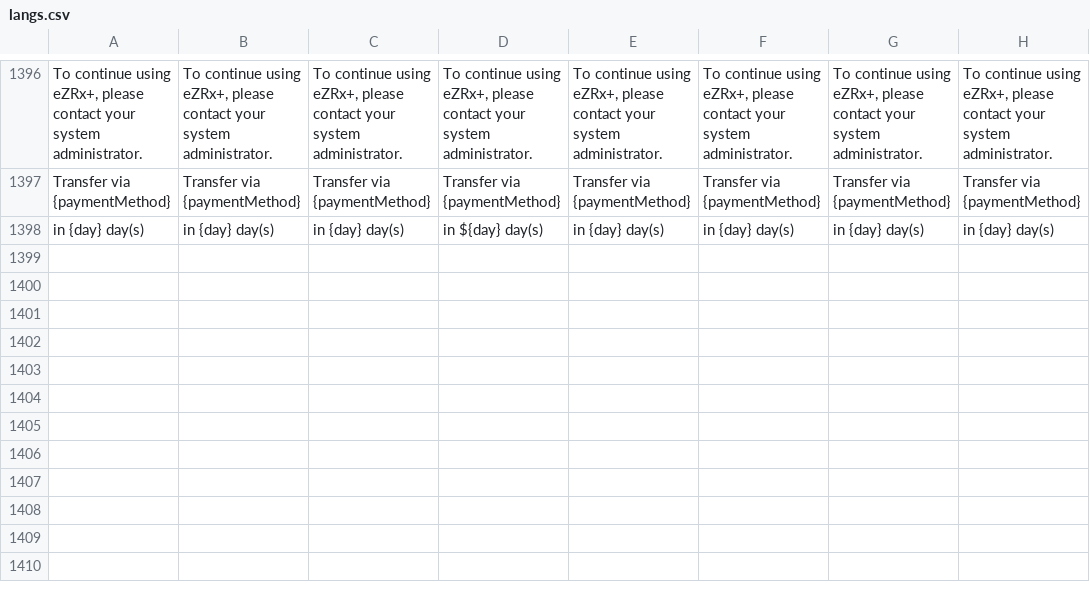
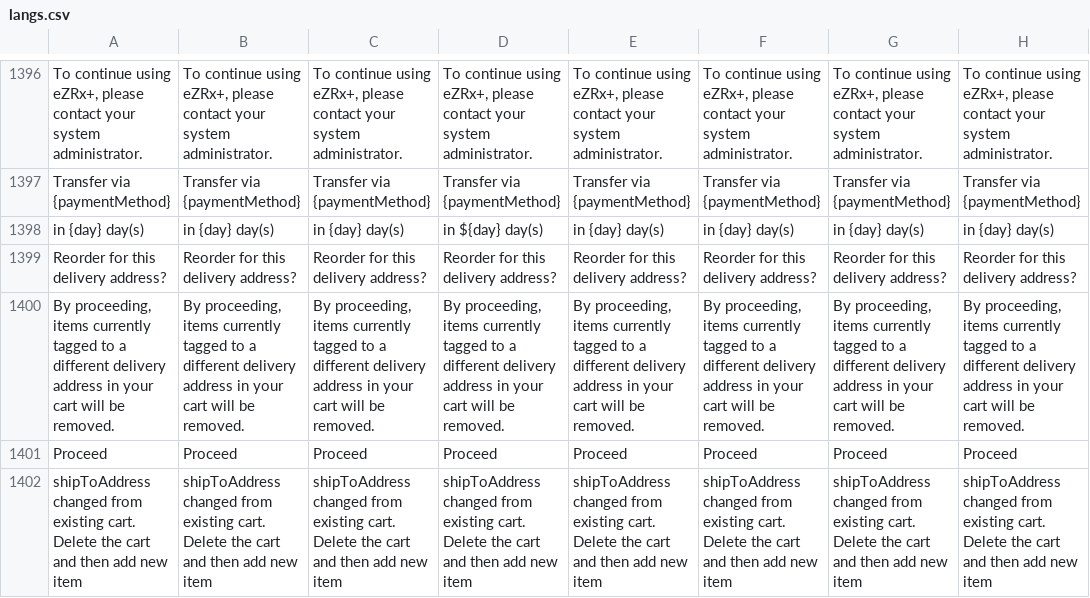
Before and after one commit to ramprasadbhagat/EZRX-, a CSV file: assets/langs/langs.csv, drawn as a sheet; only a part is shown, gaps mark what is left out; the diff names each change by its address in the sheet, - before the commit and + after, or states it on an @@ line.

Commit message:
Merged PR 88073: Feature/EZRX-15090:Mobile v3: Add Reorder pop up confirmation page if cart has items different from current selected
### Jira ticket url
- https://zuelligpharma.atlassian.net/browse/EZRX-15090

### TDD PR url
- NA

### Root cause
-  missing pop-up for re-order confirmation when cart has different address materials

### Solution
- pop-up for re-order confirmation when cart has different address materials.
- refactored :-
   i) while re-ordering upsert cart api was used for adding materials in cart and it was called in loop for N materials,
      so replaced upsert cart api with upsertCartItems api where we add N materials at once.
   ii) removed multiple functions created for using upsertCartItems Api and enhanced it for future usability.
   iii) Order Tag was getting displayed on cartItems initially when stock of cartItems was getting fetched, so added a
        check inside Order tag, it will not be displayed till the stock is fetched

### Test account
- environment: Uat
- username: rootadmin
- salesOrg: 2001
- customer: 0030082707
- shipto: 70149863

### Output screen-recording
-  [re_order_confirmation_pop_up.mp4](https://dev.azure.com/zuelligpharmadevops/3368559d-402f-4ca8-a029-737bca870679/_apis/git/repositories/d10de74c-8ac2-4e8e-af4b-a023b6c9dee2/pullRequests/88073/attachments/re_order_confirmation_pop_up.mp4)

```diff
--- a/assets/langs/langs.csv
+++ b/assets/langs/langs.csv
+row 1399: Reorder for this delivery address? | Reorder for this delivery address? | Reorder for this delivery address? | Reorder for this delivery address? | Reorder for this delivery address? | Reorder for this delivery address? | Reorder for this delivery address? | Reorder for this delivery address?
+row 1400: By proceeding, items currently tagged to a different delivery address in your cart will be removed. | By proceeding, items currently tagged to a different delivery address in your cart will be removed. | By proceeding, items currently tagged to a different delivery address in your cart will be removed. | By proceeding, items currently tagged to a different delivery address in your cart will be removed. | By proceeding, items currently tagged to a different delivery address in your cart will be removed. | By proceeding, items currently tagged to a different delivery address in your cart will be removed. | By proceeding, items currently tagged to a different delivery address in your cart will be removed. | By proceeding, items currently tagged to a different delivery address in your cart will be removed.
+row 1401: Proceed | Proceed | Proceed | Proceed | Proceed | Proceed | Proceed | Proceed
+row 1402: shipToAddress changed from existing cart. Delete the cart and then add new item | shipToAddress changed from existing cart. Delete the cart and then add new item | shipToAddress changed from existing cart. Delete the cart and then add new item | shipToAddress changed from existing cart. Delete the cart and then add new item | shipToAddress changed from existing cart. Delete the cart and then add new item | shipToAddress changed from existing cart. Delete the cart and then add new item | shipToAddress changed from existing cart. Delete the cart and then add new item | shipToAddress changed from existing cart. Delete the cart and then add new item
```
Also changed, not shown: 16 other files.
